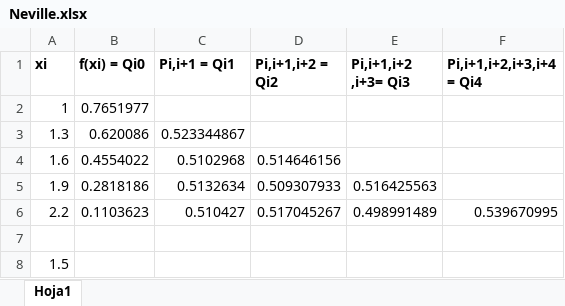
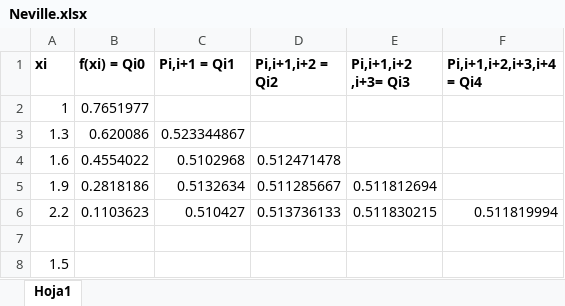
Before and after one commit to hectorrdz98/metodos-numericos, an Excel workbook: Unidad 4/Neville.xlsx, sheet Hoja1, drawn as a sheet; values as stored, in another font and other column widths than the file's, no borders; the diff names each change by its address in the sheet, - before the commit and + after, or states it on an @@ line.

Commit message:
Unidad 4

```diff
--- a/Unidad 4/Neville.xlsx (sheet Hoja1)
+++ b/Unidad 4/Neville.xlsx (sheet Hoja1)
-D4 (Pi,i+1,i+2 = Qi2): 0.514646156
+D4 (Pi,i+1,i+2 = Qi2): 0.512471478
-D5 (Pi,i+1,i+2 = Qi2): 0.509307933
+D5 (Pi,i+1,i+2 = Qi2): 0.511285667
-E5 (Pi,i+1,i+2 ,i+3= Qi3): 0.516425563
+E5 (Pi,i+1,i+2 ,i+3= Qi3): 0.511812694
-D6 (Pi,i+1,i+2 = Qi2): 0.517045267
+D6 (Pi,i+1,i+2 = Qi2): 0.513736133
-E6 (Pi,i+1,i+2 ,i+3= Qi3): 0.498991489
+E6 (Pi,i+1,i+2 ,i+3= Qi3): 0.511830215
-F6 (Pi,i+1,i+2,i+3,i+4 = Qi4): 0.539670995
+F6 (Pi,i+1,i+2,i+3,i+4 = Qi4): 0.511819994
```
Also changed, not shown: 3 other files.
